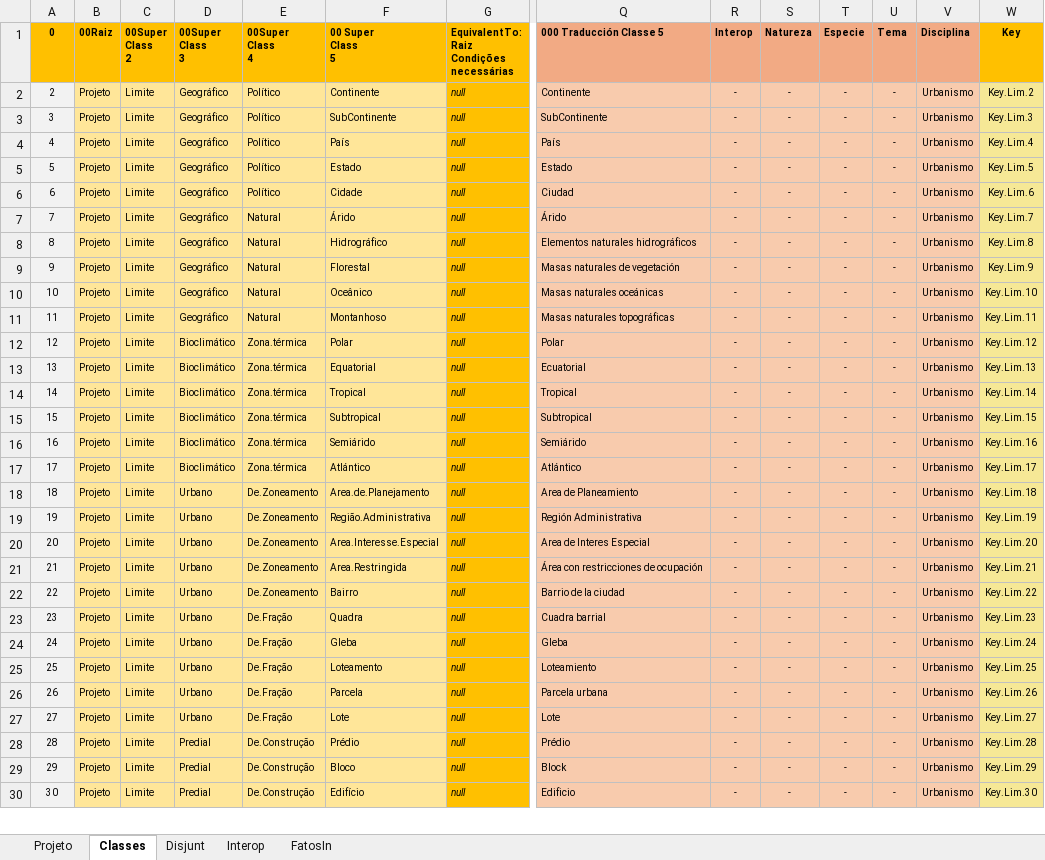
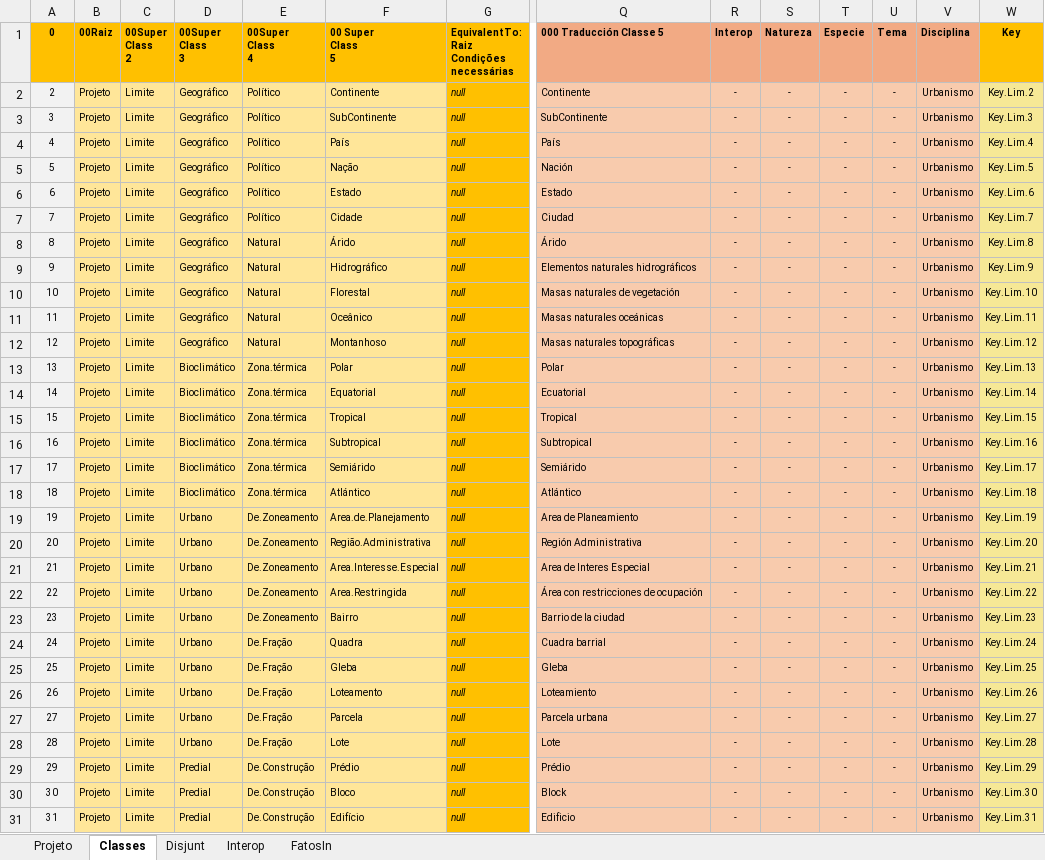
Before and after one commit to JLMenegotto/OntologiaBIM, an Excel workbook: Versão5/URBA/Ontologia_URBA_Rio.xlsx, sheet Classes, drawn as a sheet; only a part is shown, gaps mark what is left out; values as stored, in another font and other column widths than the file's, no borders; conditional formats not drawn; addresses are those after the commit; rows hold the shown columns only; the diff covers the shown part only; the diff names each change by its address in the sheet, - before the commit and + after, or states it on an @@ line.

```diff
--- a/Versão5/URBA/Ontologia_URBA_Rio.xlsx (sheet Classes)
+++ b/Versão5/URBA/Ontologia_URBA_Rio.xlsx (sheet Classes)
+row 5: 5 | Projeto | Limite | Geográfico | Político | Nação | null | Nación | - | - | - | - | Urbanismo | Key.Lim.5
@@ column A (0) renumbered from row 6 down @@
-W6 (Key): Key.Lim.5
+W6 (Key): Key.Lim.6
-W7 (Key): Key.Lim.6
+W7 (Key): Key.Lim.7
-W8 (Key): Key.Lim.7
+W8 (Key): Key.Lim.8
-W9 (Key): Key.Lim.8
+W9 (Key): Key.Lim.9
-W10 (Key): Key.Lim.9
+W10 (Key): Key.Lim.10
-W11 (Key): Key.Lim.10
+W11 (Key): Key.Lim.11
-W12 (Key): Key.Lim.11
+W12 (Key): Key.Lim.12
-W13 (Key): Key.Lim.12
+W13 (Key): Key.Lim.13
-W14 (Key): Key.Lim.13
+W14 (Key): Key.Lim.14
-W15 (Key): Key.Lim.14
+W15 (Key): Key.Lim.15
-W16 (Key): Key.Lim.15
+W16 (Key): Key.Lim.16
-W17 (Key): Key.Lim.16
+W17 (Key): Key.Lim.17
-W18 (Key): Key.Lim.17
+W18 (Key): Key.Lim.18
-W19 (Key): Key.Lim.18
+W19 (Key): Key.Lim.19
-W20 (Key): Key.Lim.19
+W20 (Key): Key.Lim.20
-W21 (Key): Key.Lim.20
+W21 (Key): Key.Lim.21
-W22 (Key): Key.Lim.21
+W22 (Key): Key.Lim.22
-W23 (Key): Key.Lim.22
+W23 (Key): Key.Lim.23
-W24 (Key): Key.Lim.23
+W24 (Key): Key.Lim.24
-W25 (Key): Key.Lim.24
+W25 (Key): Key.Lim.25
-W26 (Key): Key.Lim.25
+W26 (Key): Key.Lim.26
-W27 (Key): Key.Lim.26
+W27 (Key): Key.Lim.27
-W28 (Key): Key.Lim.27
+W28 (Key): Key.Lim.28
-W29 (Key): Key.Lim.28
+W29 (Key): Key.Lim.29
-W30 (Key): Key.Lim.29
+W30 (Key): Key.Lim.30
-W31 (Key): Key.Lim.30
+W31 (Key): Key.Lim.31
```
Also changed, not shown: 10 edited cells elsewhere in this sheet, sheet Interop, formulas that keep their value, 1 other file.
